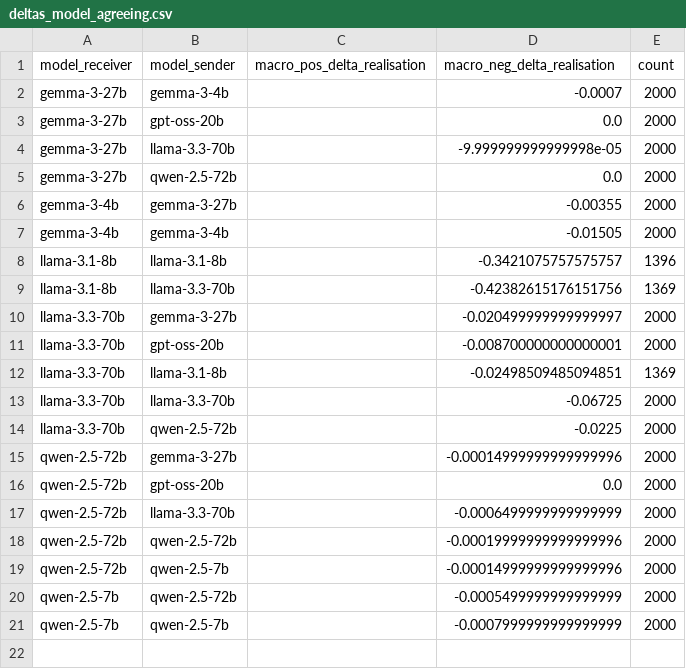
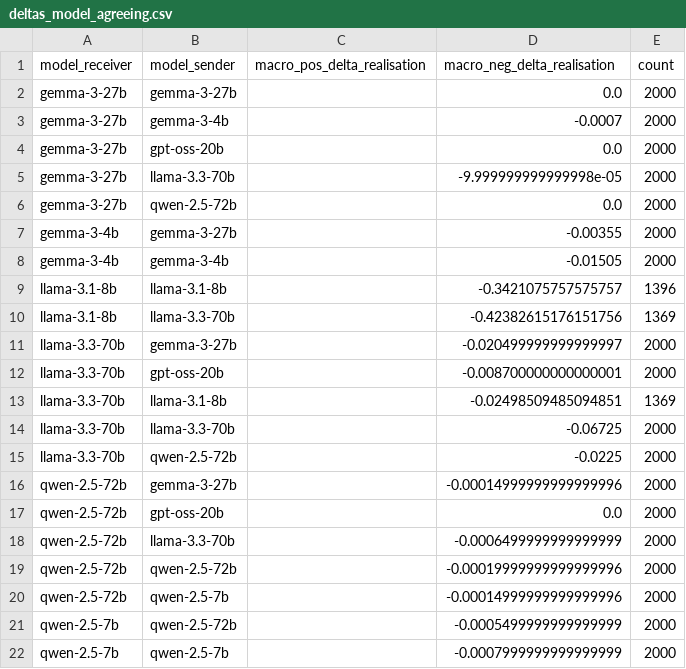
Before and after one commit to fridanl/thesis-mas, a CSV file: evaluation/sarcasm/deltas_model_agreeing.csv, drawn as a sheet; the diff names each change by its address in the sheet, - before the commit and + after, or states it on an @@ line.

```diff
--- a/evaluation/sarcasm/deltas_model_agreeing.csv
+++ b/evaluation/sarcasm/deltas_model_agreeing.csv
+row 2: gemma-3-27b | gemma-3-27b |  | 0.0 | 2000
```
Also changed, not shown: evaluation/sarcasm/deltas_match_type_agreeing.csv, evaluation/sarcasm/deltas_match_type_disagreeing.csv, 2 other files.
